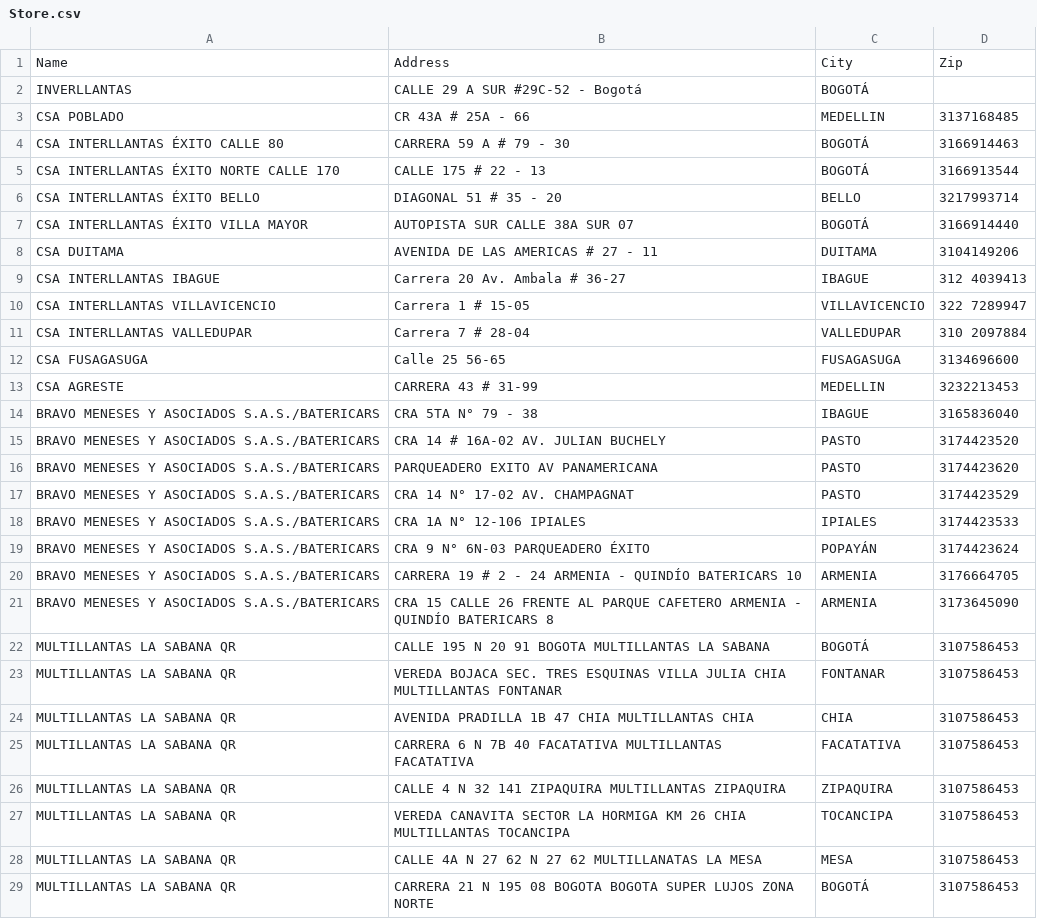
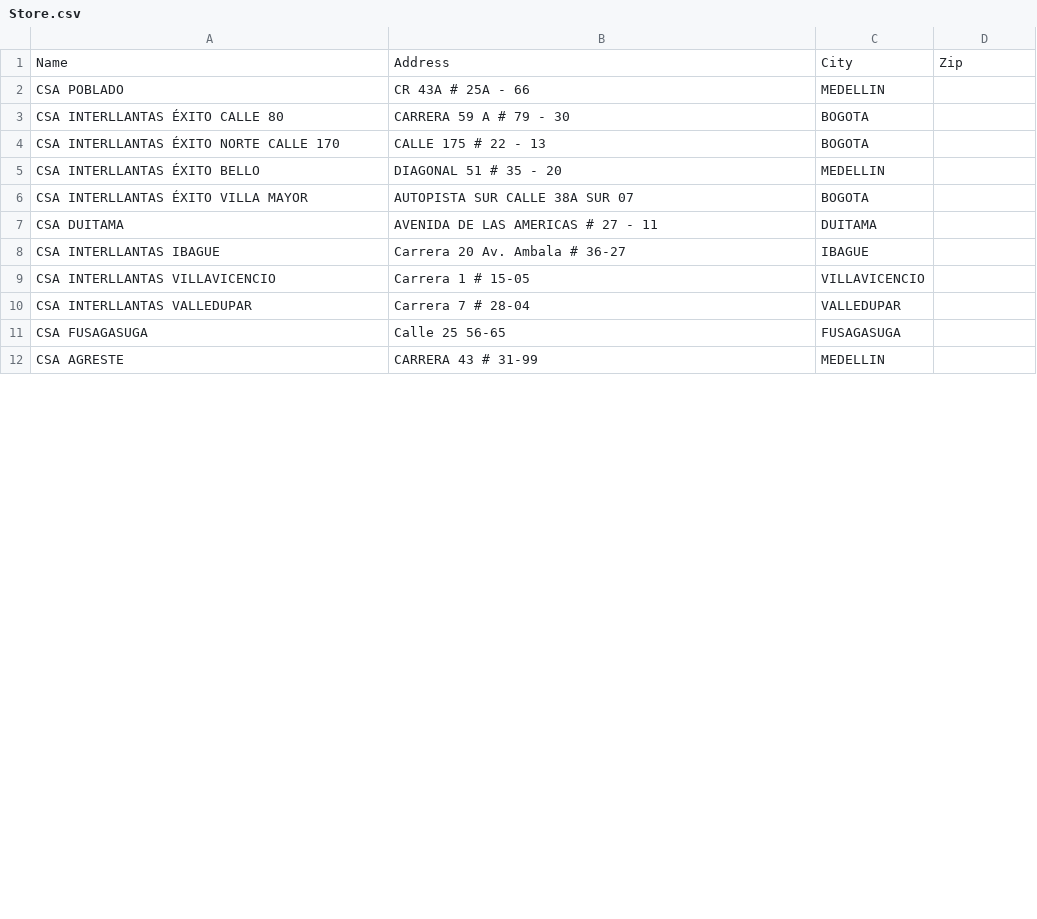
Before and after one commit to Gozantia/huecosGrupoInter, a CSV file: data/Store.csv, drawn as a sheet; only a part is shown; the diff covers the shown part only.

```diff
--- a/data/Store.csv
+++ b/data/Store.csv
@@ -1,29 +1,12 @@
 Name,Address,City,Zip
-INVERLLANTAS,CALLE 29 A SUR #29C-52 - Bogotá,BOGOTÁ,
-CSA POBLADO,CR 43A # 25A - 66,MEDELLIN,3137168485
-CSA INTERLLANTAS  ÉXITO CALLE 80,CARRERA 59 A # 79 - 30,BOGOTÁ,3166914463
-CSA INTERLLANTAS  ÉXITO NORTE CALLE 170,CALLE 175 # 22 - 13,BOGOTÁ,3166913544
-CSA INTERLLANTAS ÉXITO BELLO ,DIAGONAL 51 # 35 - 20  ,BELLO,3217993714
-CSA INTERLLANTAS ÉXITO VILLA MAYOR,AUTOPISTA SUR CALLE 38A SUR 07 ,BOGOTÁ,3166914440
-CSA DUITAMA ,AVENIDA DE LAS AMERICAS # 27 - 11 ,DUITAMA,3104149206
-CSA INTERLLANTAS IBAGUE,Carrera 20 Av. Ambala # 36-27,IBAGUE,312 4039413
-CSA INTERLLANTAS VILLAVICENCIO,Carrera 1 # 15-05,VILLAVICENCIO,322 7289947
-CSA INTERLLANTAS VALLEDUPAR,Carrera 7 # 28-04,VALLEDUPAR,310 2097884
-CSA FUSAGASUGA,Calle 25 56-65,FUSAGASUGA,3134696600
-CSA AGRESTE,CARRERA 43  # 31-99,MEDELLIN,3232213453
-BRAVO MENESES Y ASOCIADOS S.A.S./BATERICARS,CRA 5TA N° 79 - 38,IBAGUE,3165836040
-BRAVO MENESES Y ASOCIADOS S.A.S./BATERICARS,CRA 14 # 16A-02 AV. JULIAN BUCHELY,PASTO,3174423520
-BRAVO MENESES Y ASOCIADOS S.A.S./BATERICARS,PARQUEADERO EXITO AV PANAMERICANA,PASTO,3174423620
-BRAVO MENESES Y ASOCIADOS S.A.S./BATERICARS,CRA 14 N° 17-02 AV. CHAMPAGNAT,PASTO,3174423529
-BRAVO MENESES Y ASOCIADOS S.A.S./BATERICARS,CRA 1A N° 12-106 IPIALES,IPIALES,3174423533
-BRAVO MENESES Y ASOCIADOS S.A.S./BATERICARS,CRA 9 N° 6N-03 PARQUEADERO ÉXITO,POPAYÁN,3174423624
-BRAVO MENESES Y ASOCIADOS S.A.S./BATERICARS,CARRERA 19 # 2 - 24 ARMENIA - QUINDÍO BATERICARS 10,ARMENIA,3176664705
-BRAVO MENESES Y ASOCIADOS S.A.S./BATERICARS,CRA 15 CALLE 26 FRENTE AL PARQUE CAFETERO ARMENIA - QUINDÍO BATERICARS 8,ARMENIA,3173645090
-MULTILLANTAS LA SABANA QR,CALLE 195 N 20 91 BOGOTA MULTILLANTAS LA SABANA,BOGOTÁ,3107586453
-MULTILLANTAS LA SABANA QR,VEREDA BOJACA SEC. TRES ESQUINAS VILLA JULIA CHIA MULTILLANTAS FONTANAR,FONTANAR,3107586453
-MULTILLANTAS LA SABANA QR,AVENIDA PRADILLA 1B 47 CHIA MULTILLANTAS CHIA,CHIA,3107586453
-MULTILLANTAS LA SABANA QR,CARRERA 6 N 7B 40 FACATATIVA MULTILLANTAS FACATATIVA,FACATATIVA,3107586453
-MULTILLANTAS LA SABANA QR,CALLE 4 N 32 141 ZIPAQUIRA MULTILLANTAS ZIPAQUIRA,ZIPAQUIRA,3107586453
-MULTILLANTAS LA SABANA QR,VEREDA CANAVITA SECTOR LA HORMIGA KM 26 CHIA MULTILLANTAS TOCANCIPA,TOCANCIPA,3107586453
-MULTILLANTAS LA SABANA QR,CALLE 4A N 27 62 N 27 62 MULTILLANATAS LA MESA,MESA,3107586453
-MULTILLANTAS LA SABANA QR,CARRERA 21 N 195 08 BOGOTA BOGOTA SUPER LUJOS ZONA NORTE,BOGOTÁ,3107586453
+CSA POBLADO,CR 43A # 25A - 66,MEDELLIN,
+CSA INTERLLANTAS ÉXITO CALLE 80,CARRERA 59 A # 79 - 30,BOGOTA,
+CSA INTERLLANTAS ÉXITO NORTE CALLE 170,CALLE 175 # 22 - 13,BOGOTA,
+CSA INTERLLANTAS ÉXITO BELLO,DIAGONAL 51 # 35 - 20,MEDELLIN,
+CSA INTERLLANTAS ÉXITO VILLA MAYOR,AUTOPISTA SUR CALLE 38A SUR 07,BOGOTA,
+CSA DUITAMA,AVENIDA DE LAS AMERICAS # 27 - 11,DUITAMA,
+CSA INTERLLANTAS IBAGUE,Carrera 20 Av. Ambala # 36-27,IBAGUE,
+CSA INTERLLANTAS VILLAVICENCIO,Carrera 1 # 15-05,VILLAVICENCIO,
+CSA INTERLLANTAS VALLEDUPAR,Carrera 7 # 28-04,VALLEDUPAR,
+CSA FUSAGASUGA,Calle 25 56-65,FUSAGASUGA,
+CSA AGRESTE,CARRERA 43 # 31-99,MEDELLIN,
```
Also changed, not shown: 1 added row and 26 removed rows elsewhere in this file, 1 other file.
